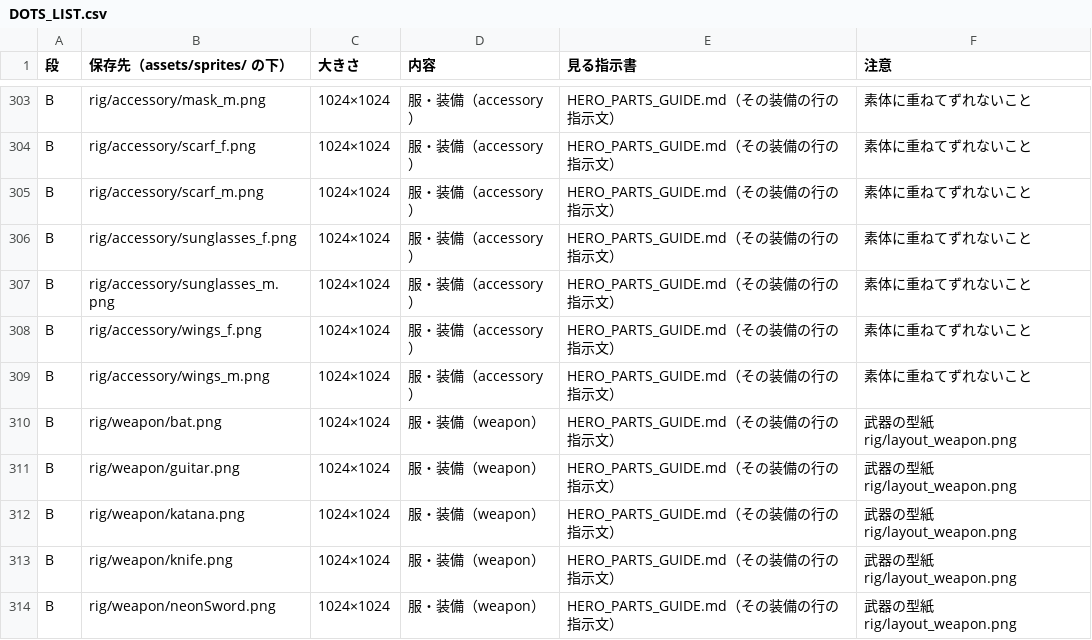
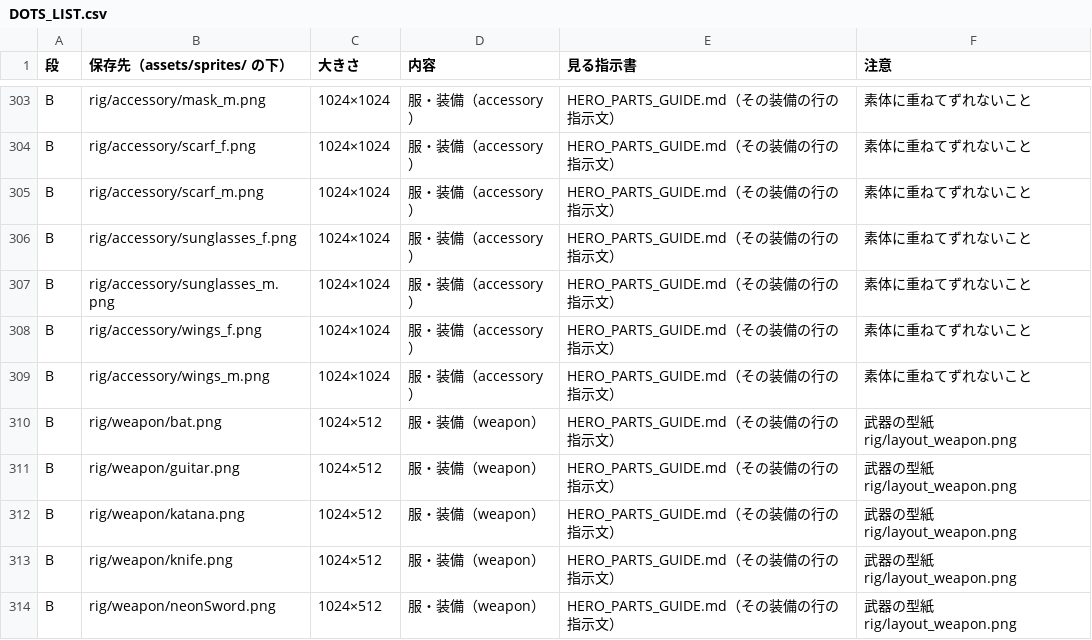
Before and after one commit to kazukurom-blip/game, a CSV file: docs/art_handoff/dots/DOTS_LIST.csv, drawn as a sheet; only a part is shown, gaps mark what is left out; the diff covers the shown part only.

```diff
--- a/docs/art_handoff/dots/DOTS_LIST.csv
+++ b/docs/art_handoff/dots/DOTS_LIST.csv
@@ -309,6 +309,6 @@
 "B","rig/accessory/wings_m.png","1024×1024","服・装備（accessory）","HERO_PARTS_GUIDE.md（その装備の行の指示文）","素体に重ねてずれないこと"
-"B","rig/weapon/bat.png","1024×1024","服・装備（weapon）","HERO_PARTS_GUIDE.md（その装備の行の指示文）","武器の型紙 rig/layout_weapon.png"
-"B","rig/weapon/guitar.png","1024×1024","服・装備（weapon）","HERO_PARTS_GUIDE.md（その装備の行の指示文）","武器の型紙 rig/layout_weapon.png"
-"B","rig/weapon/katana.png","1024×1024","服・装備（weapon）","HERO_PARTS_GUIDE.md（その装備の行の指示文）","武器の型紙 rig/layout_weapon.png"
-"B","rig/weapon/knife.png","1024×1024","服・装備（weapon）","HERO_PARTS_GUIDE.md（その装備の行の指示文）","武器の型紙 rig/layout_weapon.png"
-"B","rig/weapon/neonSword.png","1024×1024","服・装備（weapon）","HERO_PARTS_GUIDE.md（その装備の行の指示文）","武器の型紙 rig/layout_weapon.png"
+"B","rig/weapon/bat.png","1024×512","服・装備（weapon）","HERO_PARTS_GUIDE.md（その装備の行の指示文）","武器の型紙 rig/layout_weapon.png"
+"B","rig/weapon/guitar.png","1024×512","服・装備（weapon）","HERO_PARTS_GUIDE.md（その装備の行の指示文）","武器の型紙 rig/layout_weapon.png"
+"B","rig/weapon/katana.png","1024×512","服・装備（weapon）","HERO_PARTS_GUIDE.md（その装備の行の指示文）","武器の型紙 rig/layout_weapon.png"
+"B","rig/weapon/knife.png","1024×512","服・装備（weapon）","HERO_PARTS_GUIDE.md（その装備の行の指示文）","武器の型紙 rig/layout_weapon.png"
+"B","rig/weapon/neonSword.png","1024×512","服・装備（weapon）","HERO_PARTS_GUIDE.md（その装備の行の指示文）","武器の型紙 rig/layout_weapon.png"
```
Also changed, not shown: 11 edited cells elsewhere in this file, 3 other files.
